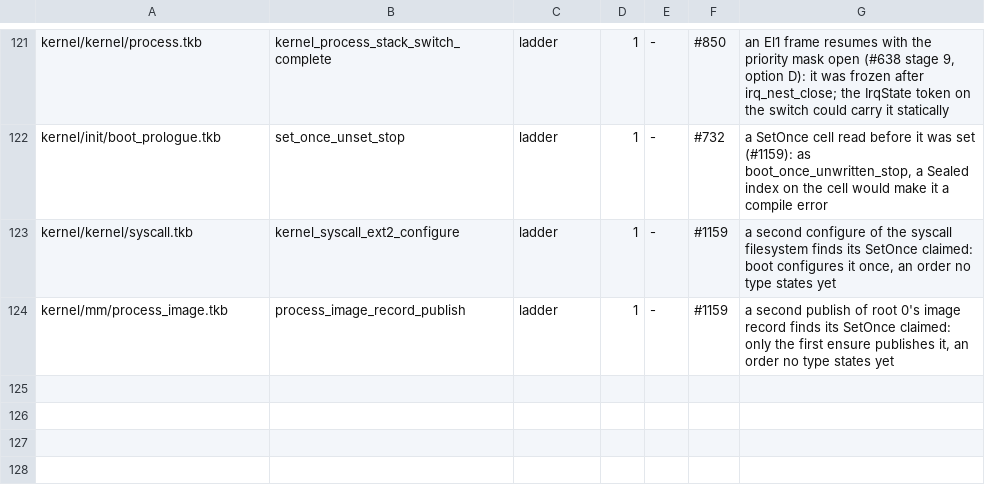
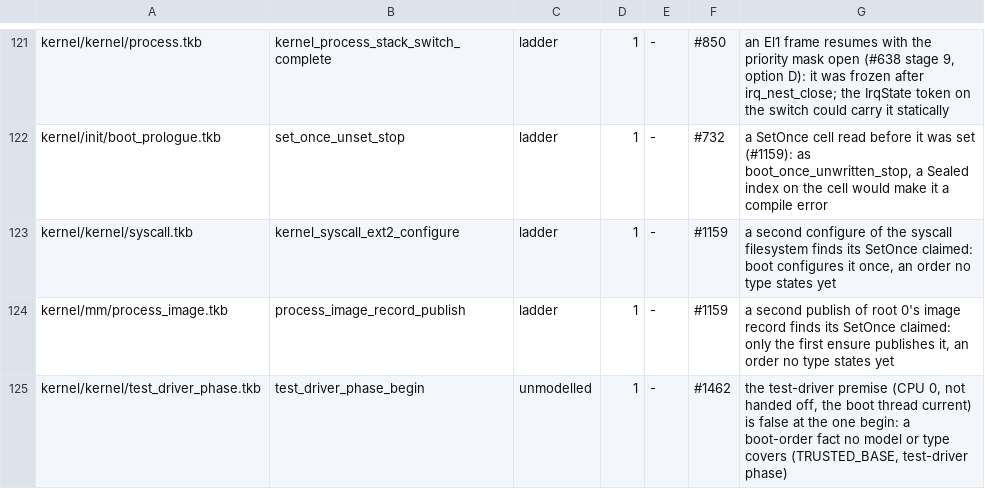
Before and after one commit to takibi-lang/takibi, a TSV file: scripts/invariant_stop_sites.tsv, drawn as a sheet; only a part is shown, gaps mark what is left out.

```diff
--- a/scripts/invariant_stop_sites.tsv
+++ b/scripts/invariant_stop_sites.tsv
@@ -124 +124,2 @@ kernel/kernel/syscall.tkb	kernel_syscall_ext2_configure	ladder	1	-	#1159	a secon
 kernel/mm/process_image.tkb	process_image_record_publish	ladder	1	-	#1159	a second publish of root 0's image record finds its SetOnce claimed: only the first ensure publishes it, an order no type states yet
+kernel/kernel/test_driver_phase.tkb	test_driver_phase_begin	unmodelled	1	-	#1462	the test-driver premise (CPU 0, not handed off, the boot thread current) is false at the one begin: a boot-order fact no model or type covers (TRUSTED_BASE, test-driver phase)
```
